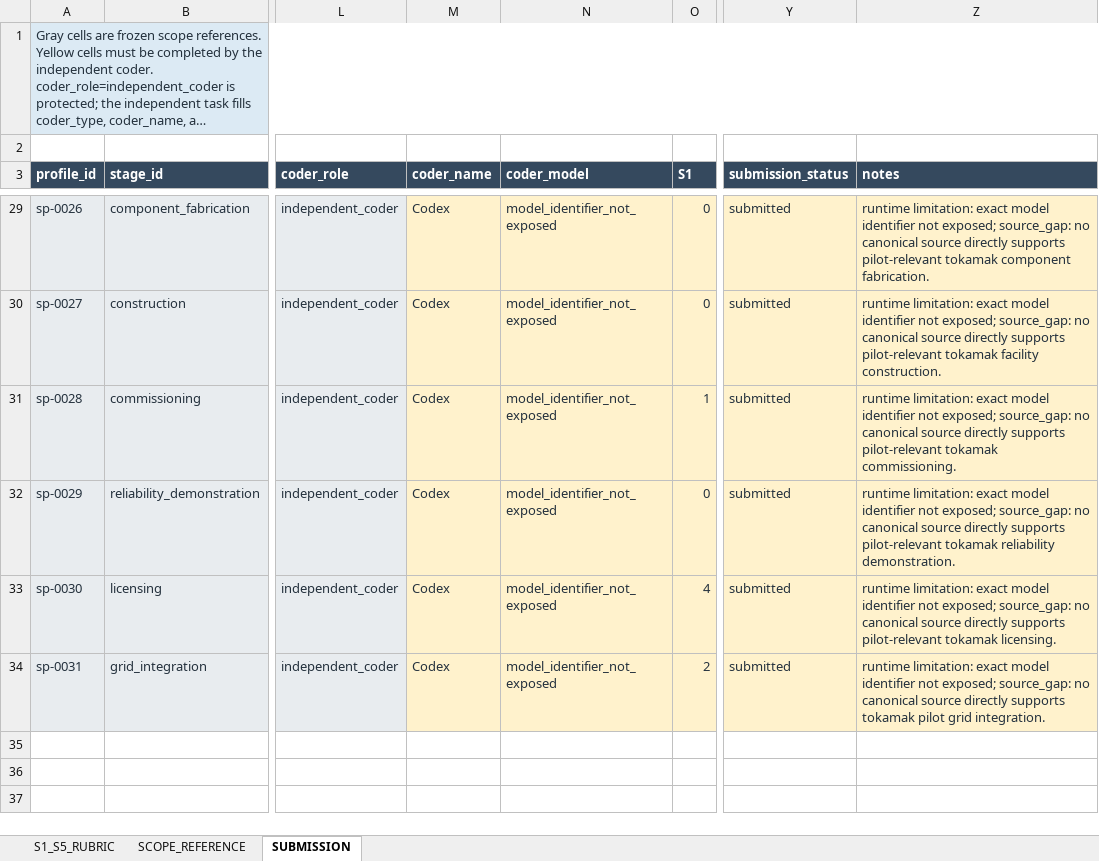
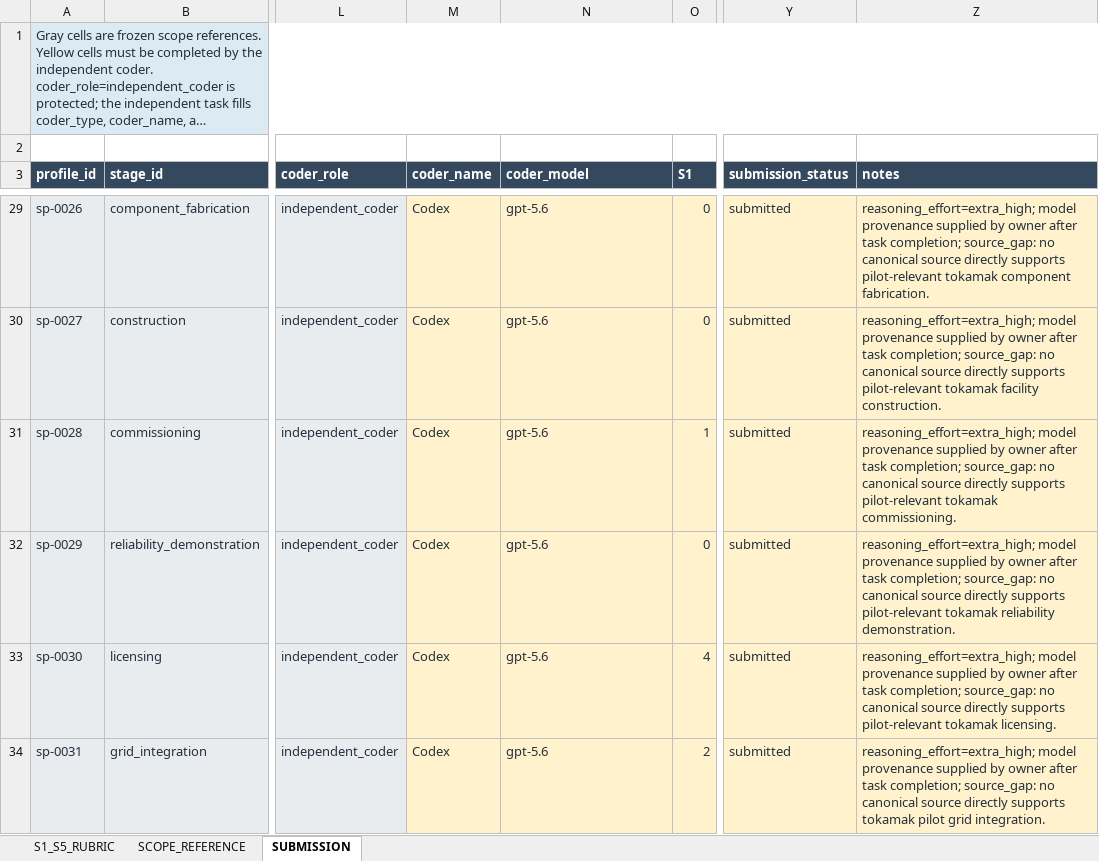
Before and after one commit to yippy141/AI-Carrying-Capacity, an Excel workbook: research/structural-profiles-pilot/submissions/independent/independent_submission_v1.xlsx, sheet SUBMISSION, drawn as a sheet; only a part is shown, gaps mark what is left out; long unchanged cells end in …; values as stored, in another font and other column widths than the file's, no borders; the diff covers the shown part only; the diff names each change by its address in the sheet, - before the commit and + after, or states it on an @@ line.

Commit message:
Correct independent coding provenance

```diff
--- a/research/structural-profiles-pilot/submissions/independent/independent_submission_v1.xlsx (sheet SUBMISSION)
+++ b/research/structural-profiles-pilot/submissions/independent/independent_submission_v1.xlsx (sheet SUBMISSION)
-N29:N34 (coder_model): model_identifier_not_exposed
+N29:N34 (coder_model): gpt-5.6
-Z29 (notes): runtime limitation: exact model identifier not exposed; source_gap: no…
+Z29 (notes): reasoning_effort=extra_high; model provenance supplied by owner after task completion; source_gap: no…
-Z30 (notes): runtime limitation: exact model identifier not exposed; source_gap: no…
+Z30 (notes): reasoning_effort=extra_high; model provenance supplied by owner after task completion; source_gap: no…
-Z31 (notes): runtime limitation: exact model identifier not exposed; source_gap: no…
+Z31 (notes): reasoning_effort=extra_high; model provenance supplied by owner after task completion; source_gap: no…
-Z32 (notes): runtime limitation: exact model identifier not exposed; source_gap: no…
+Z32 (notes): reasoning_effort=extra_high; model provenance supplied by owner after task completion; source_gap: no…
-Z33 (notes): runtime limitation: exact model identifier not exposed; source_gap: no…
+Z33 (notes): reasoning_effort=extra_high; model provenance supplied by owner after task completion; source_gap: no…
-Z34 (notes): runtime limitation: exact model identifier not exposed; source_gap: no…
+Z34 (notes): reasoning_effort=extra_high; model provenance supplied by owner after task completion; source_gap: no…
```
Also changed, not shown: 50 edited cells elsewhere in this sheet, 2 other files.
